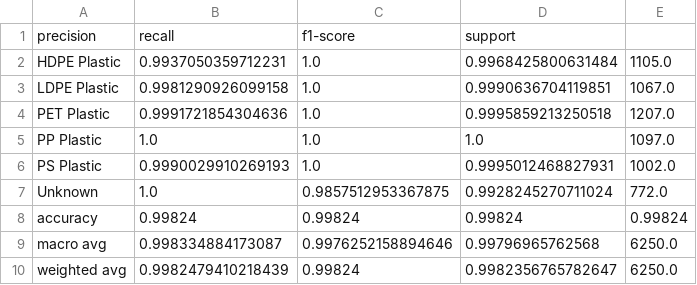
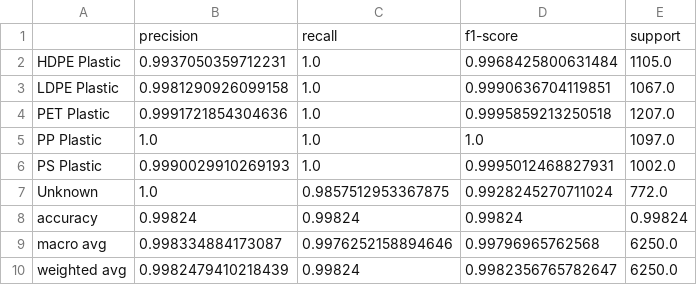
Before and after one commit to Balogunhabeeb14/SPARK, a CSV file: Experiments/round_05_grid_search/MobileNetV3Large/Training/classification_report.csv, drawn as a sheet.

Commit message:
Fix CSV header format in classification_report.csv

```diff
--- a/Experiments/round_05_grid_search/MobileNetV3Large/Training/classification_report.csv
+++ b/Experiments/round_05_grid_search/MobileNetV3Large/Training/classification_report.csv
@@ -1,2 +1,2 @@
-              precision,        recall, f1-score,     support
+,precision,        recall, f1-score,     support
 HDPE Plastic,0.9937050359712231,1.0,0.9968425800631484,1105.0
```
